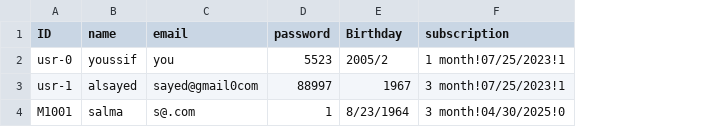
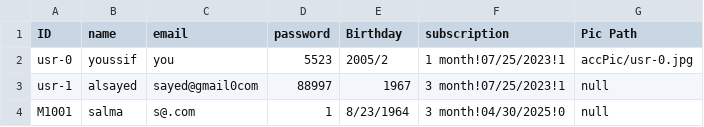
Before and after one commit to YoussifS14/GymAndPadel_management_system, a CSV file: Project_Code/Data/usrData.csv, drawn as a sheet; the diff names each change by its address in the sheet, - before the commit and + after, or states it on an @@ line.

```diff
--- a/Project_Code/Data/usrData.csv
+++ b/Project_Code/Data/usrData.csv
+column G (Pic Path), rows 2-4: accPic/usr-0.jpg | null | null
```
Also changed, not shown: Project_Code/Data/staffData.csv, 5 other files.
